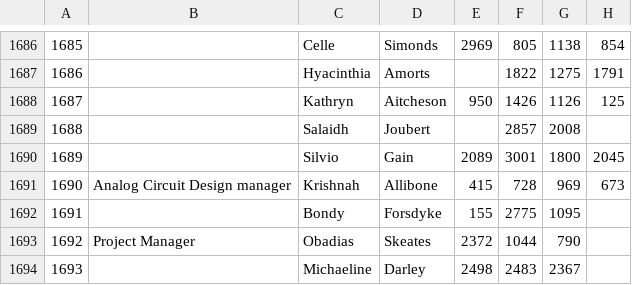
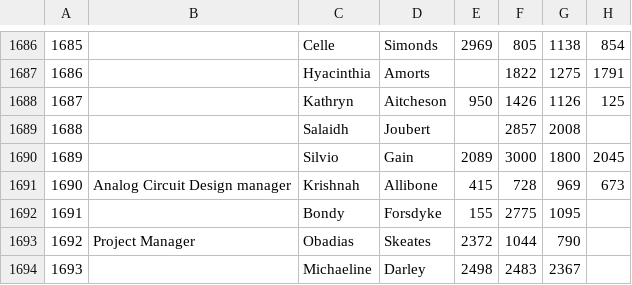
Before and after one commit to simpleman19/eagleEvents, a CSV file: GuestLists/GuestList_3000_2_2.csv, drawn as a sheet; only a part is shown, gaps mark what is left out; the diff names each change by its address in the sheet, - before the commit and + after, or states it on an @@ line.

```diff
--- a/GuestLists/GuestList_3000_2_2.csv
+++ b/GuestLists/GuestList_3000_2_2.csv
-F1690: 3001
+F1690: 3000
```
Also changed, not shown: 3 other files.
